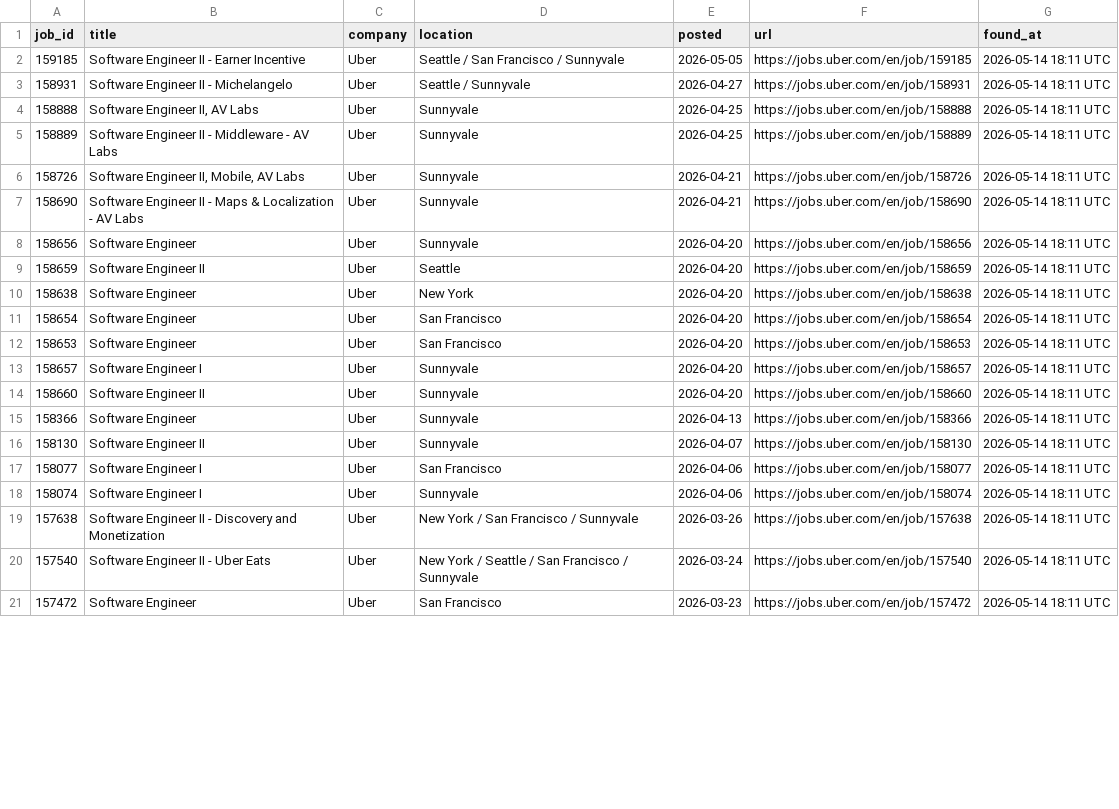
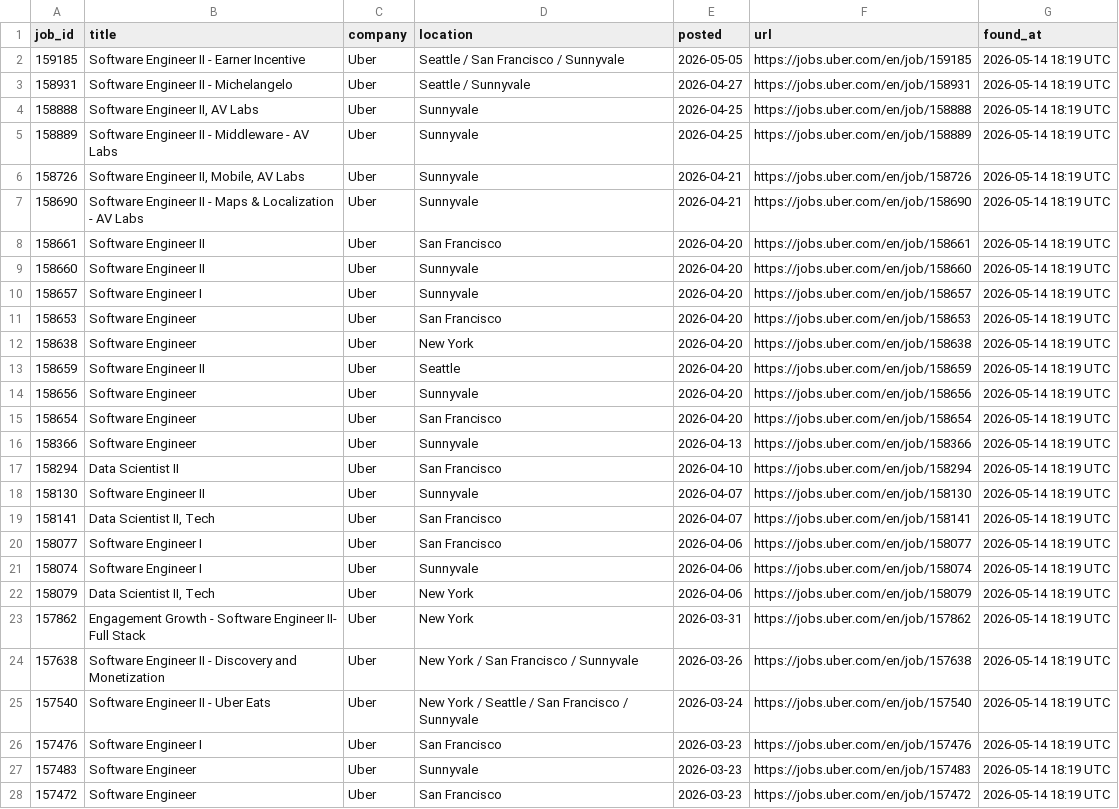
Before and after one commit to OzSpidey/Job_Automation, a CSV file: csv/uber_jobs.csv, drawn as a sheet; only a part is shown; the diff covers the shown part only.

```diff
--- a/csv/uber_jobs.csv
+++ b/csv/uber_jobs.csv
@@ -1,21 +1,28 @@
 job_id,title,company,location,posted,url,found_at
-159185,Software Engineer II - Earner Incentive,Uber,Seattle / San Francisco / Sunnyvale,2026-05-05,https://jobs.uber.com/en/job/159185,2026-05-14 18:11 UTC
-158931,Software Engineer II - Michelangelo,Uber,Seattle / Sunnyvale,2026-04-27,https://jobs.uber.com/en/job/158931,2026-05-14 18:11 UTC
-158888,"Software Engineer II, AV Labs",Uber,Sunnyvale,2026-04-25,https://jobs.uber.com/en/job/158888,2026-05-14 18:11 UTC
-158889,Software Engineer II - Middleware - AV Labs,Uber,Sunnyvale,2026-04-25,https://jobs.uber.com/en/job/158889,2026-05-14 18:11 UTC
-158726,"Software Engineer II, Mobile, AV Labs",Uber,Sunnyvale,2026-04-21,https://jobs.uber.com/en/job/158726,2026-05-14 18:11 UTC
-158690,Software Engineer II - Maps & Localization - AV Labs,Uber,Sunnyvale,2026-04-21,https://jobs.uber.com/en/job/158690,2026-05-14 18:11 UTC
-158656,Software Engineer,Uber,Sunnyvale,2026-04-20,https://jobs.uber.com/en/job/158656,2026-05-14 18:11 UTC
-158659,Software Engineer II,Uber,Seattle,2026-04-20,https://jobs.uber.com/en/job/158659,2026-05-14 18:11 UTC
-158638,Software Engineer,Uber,New York,2026-04-20,https://jobs.uber.com/en/job/158638,2026-05-14 18:11 UTC
-158654,Software Engineer,Uber,San Francisco,2026-04-20,https://jobs.uber.com/en/job/158654,2026-05-14 18:11 UTC
-158653,Software Engineer,Uber,San Francisco,2026-04-20,https://jobs.uber.com/en/job/158653,2026-05-14 18:11 UTC
-158657,Software Engineer I,Uber,Sunnyvale,2026-04-20,https://jobs.uber.com/en/job/158657,2026-05-14 18:11 UTC
-158660,Software Engineer II,Uber,Sunnyvale,2026-04-20,https://jobs.uber.com/en/job/158660,2026-05-14 18:11 UTC
-158366,Software Engineer,Uber,Sunnyvale,2026-04-13,https://jobs.uber.com/en/job/158366,2026-05-14 18:11 UTC
-158130,Software Engineer II,Uber,Sunnyvale,2026-04-07,https://jobs.uber.com/en/job/158130,2026-05-14 18:11 UTC
-158077,Software Engineer I,Uber,San Francisco,2026-04-06,https://jobs.uber.com/en/job/158077,2026-05-14 18:11 UTC
-158074,Software Engineer I,Uber,Sunnyvale,2026-04-06,https://jobs.uber.com/en/job/158074,2026-05-14 18:11 UTC
-157638,Software Engineer II - Discovery and Monetization,Uber,New York / San Francisco / Sunnyvale,2026-03-26,https://jobs.uber.com/en/job/157638,2026-05-14 18:11 UTC
-157540,Software Engineer II - Uber Eats,Uber,New York / Seattle / San Francisco / Sunnyvale,2026-03-24,https://jobs.uber.com/en/job/157540,2026-05-14 18:11 UTC
-157472,Software Engineer,Uber,San Francisco,2026-03-23,https://jobs.uber.com/en/job/157472,2026-05-14 18:11 UTC
+159185,Software Engineer II - Earner Incentive,Uber,Seattle / San Francisco / Sunnyvale,2026-05-05,https://jobs.uber.com/en/job/159185,2026-05-14 18:19 UTC
+158931,Software Engineer II - Michelangelo,Uber,Seattle / Sunnyvale,2026-04-27,https://jobs.uber.com/en/job/158931,2026-05-14 18:19 UTC
+158888,"Software Engineer II, AV Labs",Uber,Sunnyvale,2026-04-25,https://jobs.uber.com/en/job/158888,2026-05-14 18:19 UTC
+158889,Software Engineer II - Middleware - AV Labs,Uber,Sunnyvale,2026-04-25,https://jobs.uber.com/en/job/158889,2026-05-14 18:19 UTC
+158726,"Software Engineer II, Mobile, AV Labs",Uber,Sunnyvale,2026-04-21,https://jobs.uber.com/en/job/158726,2026-05-14 18:19 UTC
+158690,Software Engineer II - Maps & Localization - AV Labs,Uber,Sunnyvale,2026-04-21,https://jobs.uber.com/en/job/158690,2026-05-14 18:19 UTC
+158661,Software Engineer II,Uber,San Francisco,2026-04-20,https://jobs.uber.com/en/job/158661,2026-05-14 18:19 UTC
+158660,Software Engineer II,Uber,Sunnyvale,2026-04-20,https://jobs.uber.com/en/job/158660,2026-05-14 18:19 UTC
+158657,Software Engineer I,Uber,Sunnyvale,2026-04-20,https://jobs.uber.com/en/job/158657,2026-05-14 18:19 UTC
+158653,Software Engineer,Uber,San Francisco,2026-04-20,https://jobs.uber.com/en/job/158653,2026-05-14 18:19 UTC
+158638,Software Engineer,Uber,New York,2026-04-20,https://jobs.uber.com/en/job/158638,2026-05-14 18:19 UTC
+158659,Software Engineer II,Uber,Seattle,2026-04-20,https://jobs.uber.com/en/job/158659,2026-05-14 18:19 UTC
+158656,Software Engineer,Uber,Sunnyvale,2026-04-20,https://jobs.uber.com/en/job/158656,2026-05-14 18:19 UTC
+158654,Software Engineer,Uber,San Francisco,2026-04-20,https://jobs.uber.com/en/job/158654,2026-05-14 18:19 UTC
+158366,Software Engineer,Uber,Sunnyvale,2026-04-13,https://jobs.uber.com/en/job/158366,2026-05-14 18:19 UTC
+158294,Data Scientist II,Uber,San Francisco,2026-04-10,https://jobs.uber.com/en/job/158294,2026-05-14 18:19 UTC
+158130,Software Engineer II,Uber,Sunnyvale,2026-04-07,https://jobs.uber.com/en/job/158130,2026-05-14 18:19 UTC
+158141,"Data Scientist II, Tech",Uber,San Francisco,2026-04-07,https://jobs.uber.com/en/job/158141,2026-05-14 18:19 UTC
+158077,Software Engineer I,Uber,San Francisco,2026-04-06,https://jobs.uber.com/en/job/158077,2026-05-14 18:19 UTC
+158074,Software Engineer I,Uber,Sunnyvale,2026-04-06,https://jobs.uber.com/en/job/158074,2026-05-14 18:19 UTC
+158079,"Data Scientist II, Tech",Uber,New York,2026-04-06,https://jobs.uber.com/en/job/158079,2026-05-14 18:19 UTC
+157862,Engagement Growth - Software Engineer II- Full Stack,Uber,New York,2026-03-31,https://jobs.uber.com/en/job/157862,2026-05-14 18:19 UTC
+157638,Software Engineer II - Discovery and Monetization,Uber,New York / San Francisco / Sunnyvale,2026-03-26,https://jobs.uber.com/en/job/157638,2026-05-14 18:19 UTC
+157540,Software Engineer II - Uber Eats,Uber,New York / Seattle / San Francisco / Sunnyvale,2026-03-24,https://jobs.uber.com/en/job/157540,2026-05-14 18:19 UTC
+157476,Software Engineer I,Uber,San Francisco,2026-03-23,https://jobs.uber.com/en/job/157476,2026-05-14 18:19 UTC
+157483,Software Engineer,Uber,Sunnyvale,2026-03-23,https://jobs.uber.com/en/job/157483,2026-05-14 18:19 UTC
+157472,Software Engineer,Uber,San Francisco,2026-03-23,https://jobs.uber.com/en/job/157472,2026-05-14 18:19 UTC
```
Also changed, not shown: 6 added rows and 15 edited cells elsewhere in this file, 2 other files.
